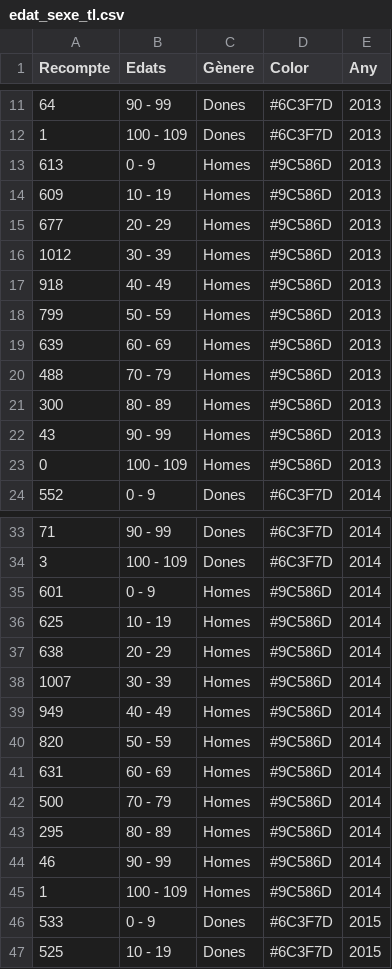
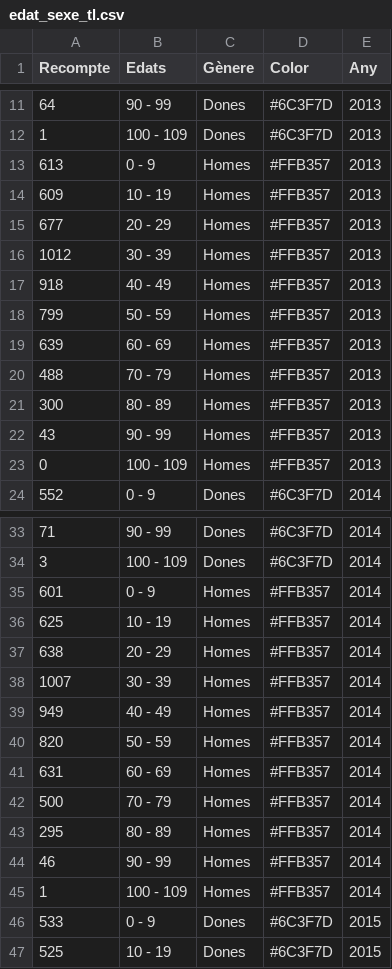
Before and after one commit to pauturvalles/universitatdegirona, a CSV file: csv/edat_sexe_tl.csv, drawn as a sheet; only a part is shown, gaps mark what is left out; the diff covers the shown part only.

Commit message:
Update edat_sexe_tl.csv

```diff
--- a/csv/edat_sexe_tl.csv
+++ b/csv/edat_sexe_tl.csv
@@ -12,13 +12,13 @@ Recompte,Edats,Gènere,Color,Any
 1,100 - 109,Dones,#6C3F7D,2013
-613,0 - 9,Homes,#9C586D,2013
-609,10 - 19,Homes,#9C586D,2013
-677,20 - 29,Homes,#9C586D,2013
-1012,30 - 39,Homes,#9C586D,2013
-918,40 - 49,Homes,#9C586D,2013
-799,50 - 59,Homes,#9C586D,2013
-639,60 - 69,Homes,#9C586D,2013
-488,70 - 79,Homes,#9C586D,2013
-300,80 - 89,Homes,#9C586D,2013
-43,90 - 99,Homes,#9C586D,2013
-0,100 - 109,Homes,#9C586D,2013
+613,0 - 9,Homes,#FFB357,2013
+609,10 - 19,Homes,#FFB357,2013
+677,20 - 29,Homes,#FFB357,2013
+1012,30 - 39,Homes,#FFB357,2013
+918,40 - 49,Homes,#FFB357,2013
+799,50 - 59,Homes,#FFB357,2013
+639,60 - 69,Homes,#FFB357,2013
+488,70 - 79,Homes,#FFB357,2013
+300,80 - 89,Homes,#FFB357,2013
+43,90 - 99,Homes,#FFB357,2013
+0,100 - 109,Homes,#FFB357,2013
 552,0 - 9,Dones,#6C3F7D,2014
@@ -34,13 +34,13 @@ Recompte,Edats,Gènere,Color,Any
 3,100 - 109,Dones,#6C3F7D,2014
-601,0 - 9,Homes,#9C586D,2014
-625,10 - 19,Homes,#9C586D,2014
-638,20 - 29,Homes,#9C586D,2014
-1007,30 - 39,Homes,#9C586D,2014
-949,40 - 49,Homes,#9C586D,2014
-820,50 - 59,Homes,#9C586D,2014
-631,60 - 69,Homes,#9C586D,2014
-500,70 - 79,Homes,#9C586D,2014
-295,80 - 89,Homes,#9C586D,2014
-46,90 - 99,Homes,#9C586D,2014
-1,100 - 109,Homes,#9C586D,2014
+601,0 - 9,Homes,#FFB357,2014
+625,10 - 19,Homes,#FFB357,2014
+638,20 - 29,Homes,#FFB357,2014
+1007,30 - 39,Homes,#FFB357,2014
+949,40 - 49,Homes,#FFB357,2014
+820,50 - 59,Homes,#FFB357,2014
+631,60 - 69,Homes,#FFB357,2014
+500,70 - 79,Homes,#FFB357,2014
+295,80 - 89,Homes,#FFB357,2014
+46,90 - 99,Homes,#FFB357,2014
+1,100 - 109,Homes,#FFB357,2014
 533,0 - 9,Dones,#6C3F7D,2015
```
Also changed, not shown: 33 edited cells elsewhere in this file.
